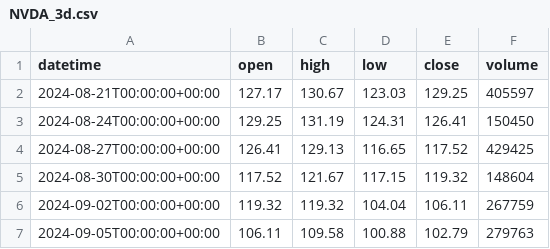
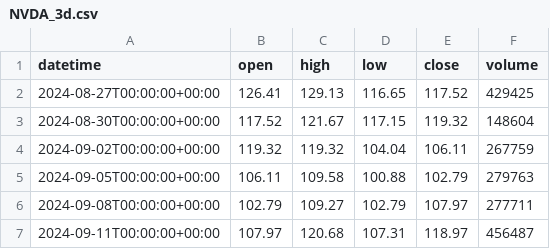
Before and after one commit to getdata-finance/nvda-3d-ohlcv-stocks-historical-data, a CSV file: NVDA_3d.csv, drawn as a sheet; only a part is shown; the shorter side is filled out with more unchanged rows; removed rows and columns are numbered as before the commit, all else as after; the diff covers the shown part only; the diff names each change by its address in the sheet, - before the commit and + after, or states it on an @@ line.

Commit message:
Update NVDA 3d OHLCV sample

```diff
--- a/NVDA_3d.csv
+++ b/NVDA_3d.csv
-row 2: 2024-08-21T00:00:00+00:00 | 127.17 | 130.67 | 123.03 | 129.25 | 405597
-row 3: 2024-08-24T00:00:00+00:00 | 129.25 | 131.19 | 124.31 | 126.41 | 150450
```
Also changed, not shown: 2 added rows and 29 edited cells elsewhere in this file, 1 other file.
